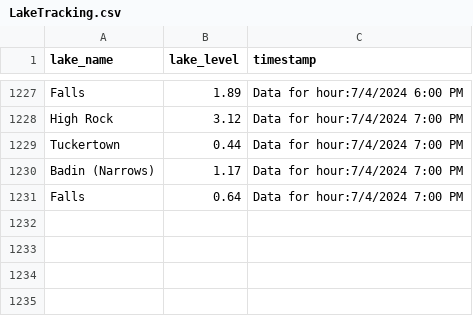
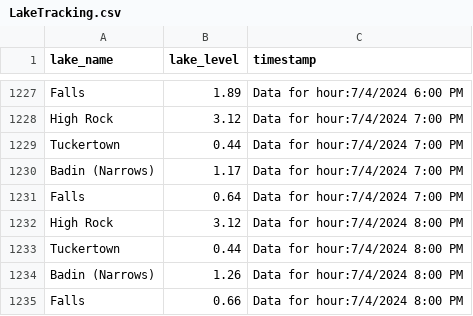
Before and after one commit to jordancox7483/Lake-Scrape-Project2, a CSV file: LakeTracking.csv, drawn as a sheet; only a part is shown, gaps mark what is left out; the diff names each change by its address in the sheet, - before the commit and + after, or states it on an @@ line.

Commit message:
Update LakeTracking on Data for hour:7/4/2024 8:00 PM

```diff
--- a/LakeTracking.csv
+++ b/LakeTracking.csv
+row 1232: High Rock | 3.12 | Data for hour:7/4/2024 8:00 PM
+row 1233: Tuckertown | 0.44 | Data for hour:7/4/2024 8:00 PM
+row 1234: Badin (Narrows) | 1.26 | Data for hour:7/4/2024 8:00 PM
+row 1235: Falls | 0.66 | Data for hour:7/4/2024 8:00 PM
```
